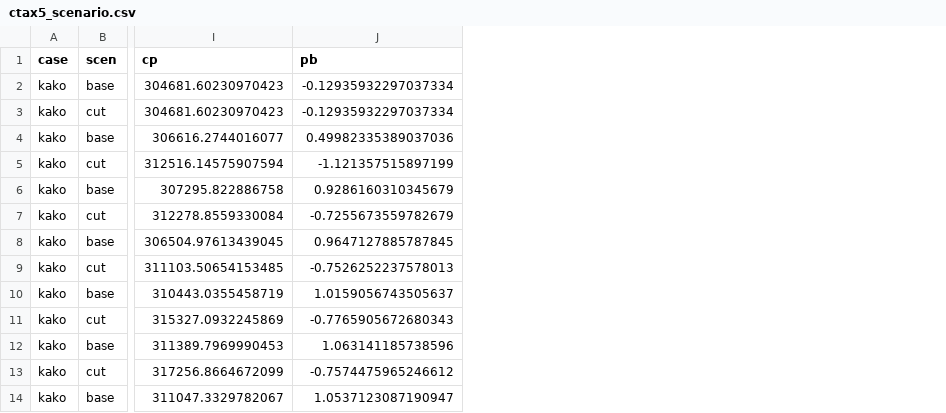
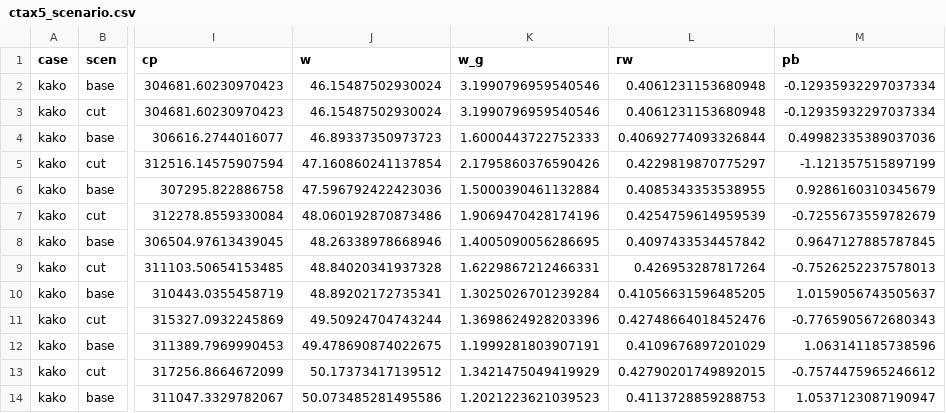
Before and after one commit to p72/cao-economic-fiscal-model, a CSV file: output/ctax5_scenario.csv, drawn as a sheet; only a part is shown, gaps mark what is left out; the diff names each change by its address in the sheet, - before the commit and + after, or states it on an @@ line.

```diff
--- a/output/ctax5_scenario.csv
+++ b/output/ctax5_scenario.csv
+column J (w), rows 2-14: 46.15487502930024 | 46.15487502930024 | 46.89337350973723 | 47.160860241137854 | 47.596792422423036 | 48.060192870873486 | 48.26338978668946 | 48.84020341937328 | 48.89202172735341 | 49.50924704743244 | 49.478690874022675 | 50.17373417139512 | 50.073485281495586
+column K (w_g), rows 2-14: 3.1990796959540546 | 3.1990796959540546 | 1.6000443722752333 | 2.1795860376590426 | 1.5000390461132884 | 1.9069470428174196 | 1.4005090056286695 | 1.6229867212466331 | 1.3025026701239284 | 1.3698624928203396 | 1.1999281803907191 | 1.3421475049419929 | 1.2021223621039523
+column L (rw), rows 2-14: 0.4061231153680948 | 0.4061231153680948 | 0.40692774093326844 | 0.4229819870775297 | 0.4085343353538955 | 0.4254759614959539 | 0.4097433534457842 | 0.426953287817264 | 0.41056631596485205 | 0.42748664018452476 | 0.4109676897201029 | 0.42790201749892015 | 0.4113728859288753
```
Also changed, not shown: 4 other files.
